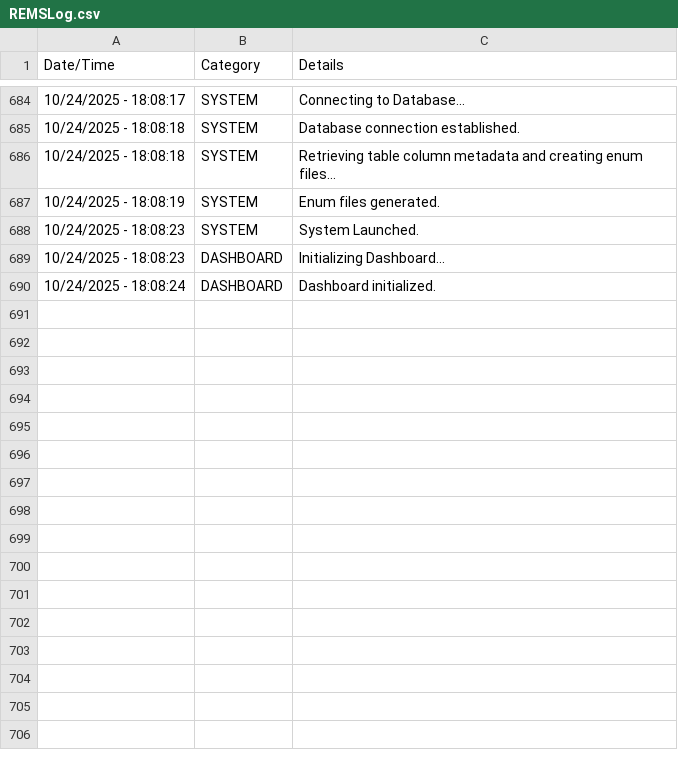
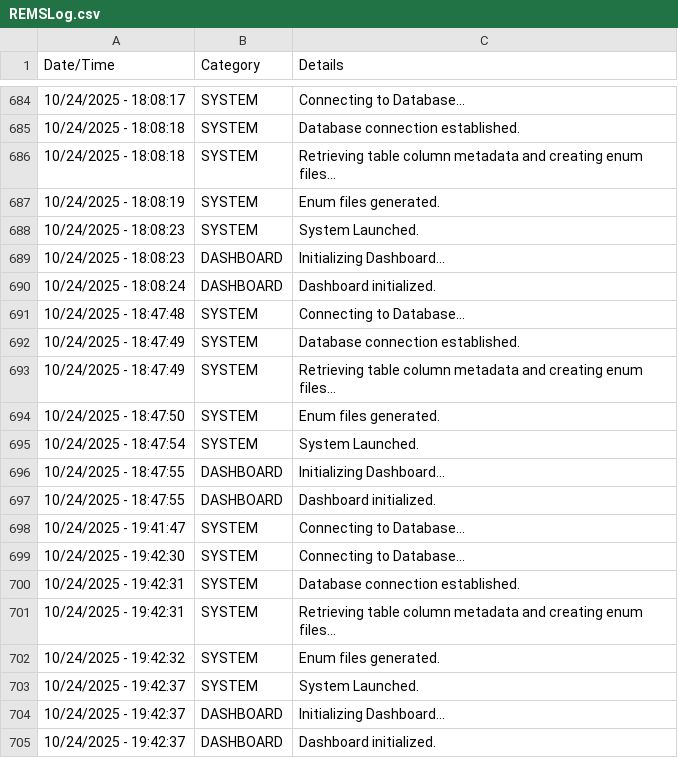
Before and after one commit to JuniperB07/Real-Estate-Management-System, a CSV file: bin/Debug/net8.0-windows/REMSLog.csv, drawn as a sheet; only a part is shown, gaps mark what is left out.

```diff
--- a/bin/Debug/net8.0-windows/REMSLog.csv
+++ b/bin/Debug/net8.0-windows/REMSLog.csv
@@ -690 +690,16 @@
 10/24/2025 - 18:08:24,DASHBOARD,Dashboard initialized.
+10/24/2025 - 18:47:48,SYSTEM,Connecting to Database...
+10/24/2025 - 18:47:49,SYSTEM,Database connection established.
+10/24/2025 - 18:47:49,SYSTEM,Retrieving table column metadata and creating enum files...
+10/24/2025 - 18:47:50,SYSTEM,Enum files generated.
+10/24/2025 - 18:47:54,SYSTEM,System Launched.
+10/24/2025 - 18:47:55,DASHBOARD,Initializing Dashboard...
+10/24/2025 - 18:47:55,DASHBOARD,Dashboard initialized.
+10/24/2025 - 19:41:47,SYSTEM,Connecting to Database...
+10/24/2025 - 19:42:30,SYSTEM,Connecting to Database...
+10/24/2025 - 19:42:31,SYSTEM,Database connection established.
+10/24/2025 - 19:42:31,SYSTEM,Retrieving table column metadata and creating enum files...
+10/24/2025 - 19:42:32,SYSTEM,Enum files generated.
+10/24/2025 - 19:42:37,SYSTEM,System Launched.
+10/24/2025 - 19:42:37,DASHBOARD,Initializing Dashboard...
+10/24/2025 - 19:42:37,DASHBOARD,Dashboard initialized.
```
Also changed, not shown: 28 other files.
